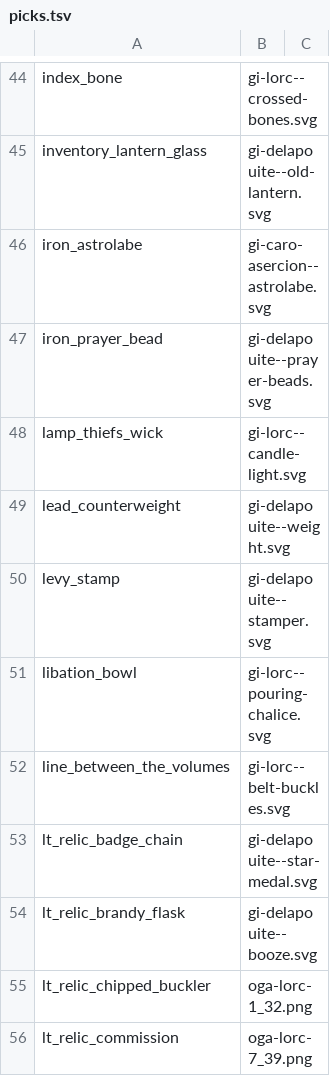
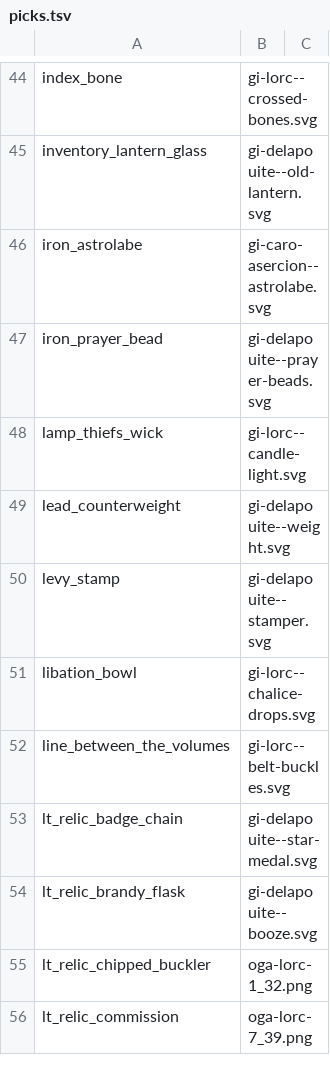
Before and after one commit to Paranoidgrinch/bnb-godot, a TSV file: assets/art/relics/icons/picks.tsv, drawn as a sheet; only a part is shown, gaps mark what is left out.

Commit message:
art: Libation Bowl takes the chalice with drops (the pouring chalice is Bruise Cup's)

```diff
--- a/assets/art/relics/icons/picks.tsv
+++ b/assets/art/relics/icons/picks.tsv
@@ -50,3 +50,3 @@ lead_counterweight	gi-delapouite--weight.svg
 levy_stamp	gi-delapouite--stamper.svg
-libation_bowl	gi-lorc--pouring-chalice.svg
+libation_bowl	gi-lorc--chalice-drops.svg
 line_between_the_volumes	gi-lorc--belt-buckles.svg
```
Also changed, not shown: 3 other files.
